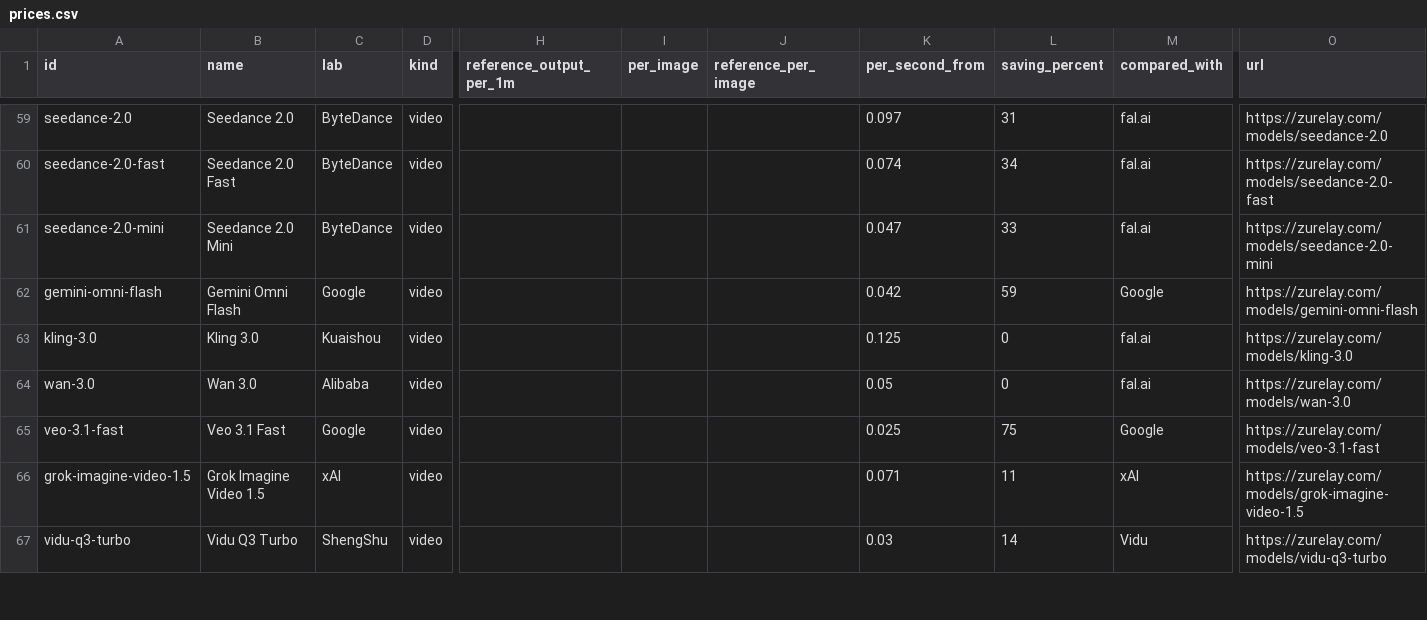
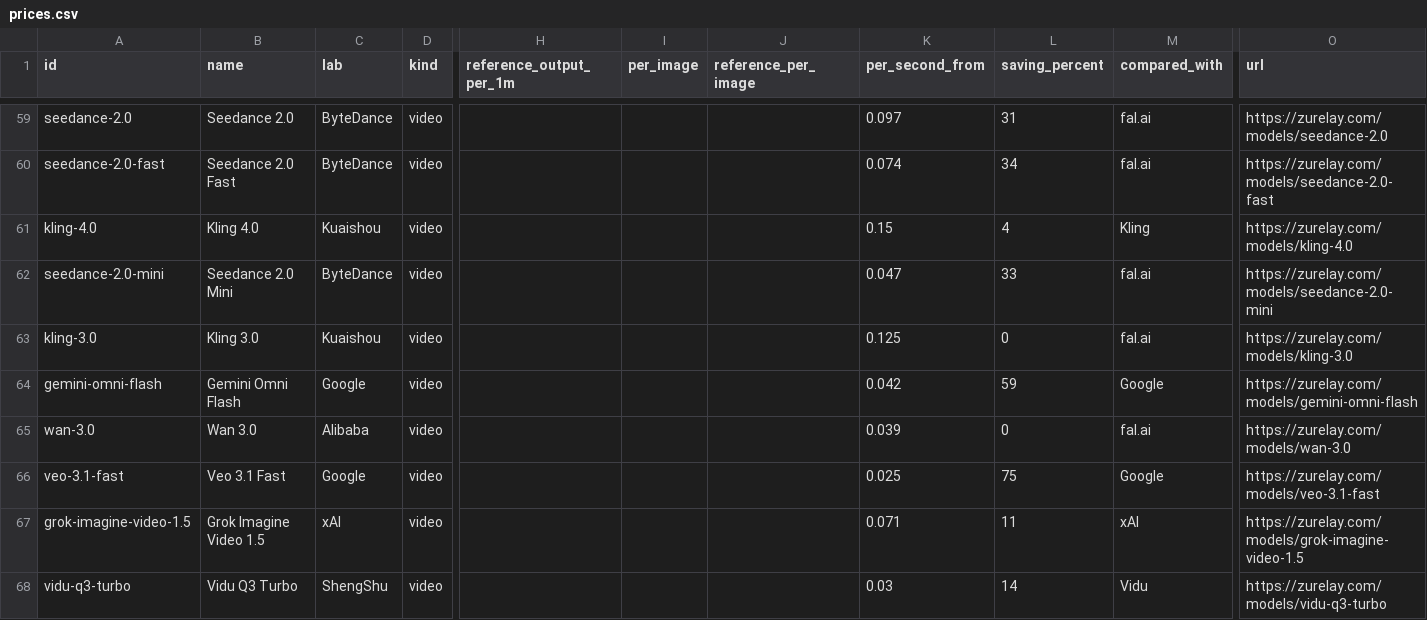
Before and after one commit to zutrue/llm-api-prices, a CSV file: data/prices.csv, drawn as a sheet; only a part is shown, gaps mark what is left out; addresses are those after the commit; rows hold the shown columns only; the diff covers the shown part only; the diff names each change by its address in the sheet, - before the commit and + after, or states it on an @@ line.

```diff
--- a/data/prices.csv
+++ b/data/prices.csv
+row 61: kling-4.0 | Kling 4.0 | Kuaishou | video |  |  |  | 0.15 | 4 | Kling | https://zurelay.com/models/kling-4.0
-K65 (per_second_from): 0.05
+K65 (per_second_from): 0.039
```
Also changed, not shown: 2 added rows, 2 removed rows, 2 moved rows and 13 edited cells elsewhere in this file, 3 other files.
